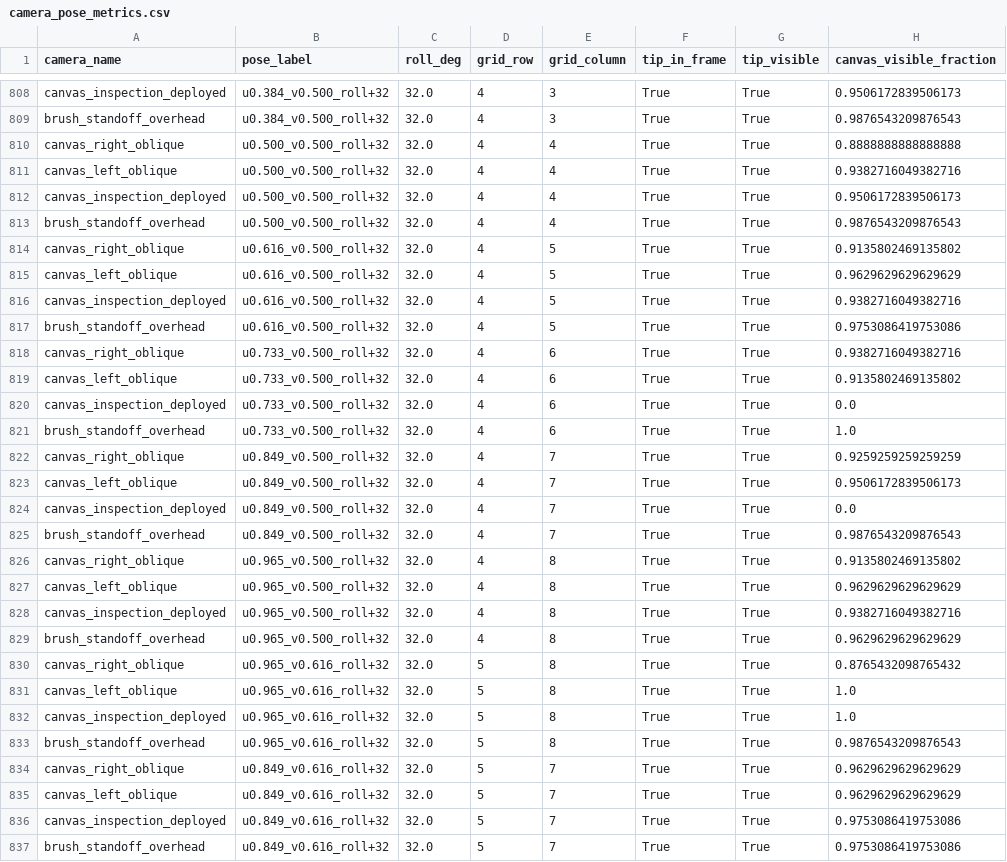
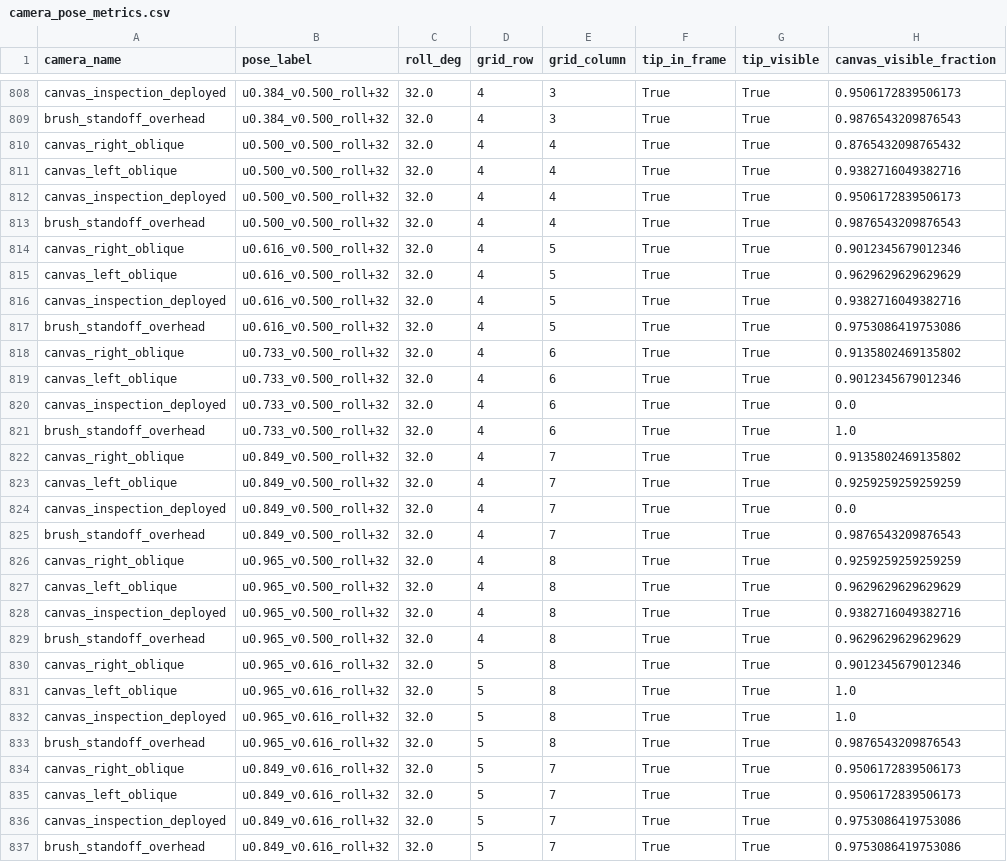
Before and after one commit to jacksonhill126/Active-Inference-Painter, a CSV file: docs/figures/camera_observability/camera_pose_metrics.csv, drawn as a sheet; only a part is shown, gaps mark what is left out; the diff covers the shown part only.

Commit message:
Integrate foveated camera observations and viewer trace

```diff
--- a/docs/figures/camera_observability/camera_pose_metrics.csv
+++ b/docs/figures/camera_observability/camera_pose_metrics.csv
@@ -809,3 +809,3 @@ canvas_inspection_deployed,u0.384_v0.500_roll+32,32.0,4,3,True,True,0.9506172839
 brush_standoff_overhead,u0.384_v0.500_roll+32,32.0,4,3,True,True,0.9876543209876543
-canvas_right_oblique,u0.500_v0.500_roll+32,32.0,4,4,True,True,0.8888888888888888
+canvas_right_oblique,u0.500_v0.500_roll+32,32.0,4,4,True,True,0.8765432098765432
 canvas_left_oblique,u0.500_v0.500_roll+32,32.0,4,4,True,True,0.9382716049382716
@@ -813,3 +813,3 @@ canvas_inspection_deployed,u0.500_v0.500_roll+32,32.0,4,4,True,True,0.9506172839
 brush_standoff_overhead,u0.500_v0.500_roll+32,32.0,4,4,True,True,0.9876543209876543
-canvas_right_oblique,u0.616_v0.500_roll+32,32.0,4,5,True,True,0.9135802469135802
+canvas_right_oblique,u0.616_v0.500_roll+32,32.0,4,5,True,True,0.9012345679012346
 canvas_left_oblique,u0.616_v0.500_roll+32,32.0,4,5,True,True,0.9629629629629629
@@ -817,11 +817,11 @@ canvas_inspection_deployed,u0.616_v0.500_roll+32,32.0,4,5,True,True,0.9382716049
 brush_standoff_overhead,u0.616_v0.500_roll+32,32.0,4,5,True,True,0.9753086419753086
-canvas_right_oblique,u0.733_v0.500_roll+32,32.0,4,6,True,True,0.9382716049382716
-canvas_left_oblique,u0.733_v0.500_roll+32,32.0,4,6,True,True,0.9135802469135802
+canvas_right_oblique,u0.733_v0.500_roll+32,32.0,4,6,True,True,0.9135802469135802
+canvas_left_oblique,u0.733_v0.500_roll+32,32.0,4,6,True,True,0.9012345679012346
 canvas_inspection_deployed,u0.733_v0.500_roll+32,32.0,4,6,True,True,0.0
 brush_standoff_overhead,u0.733_v0.500_roll+32,32.0,4,6,True,True,1.0
-canvas_right_oblique,u0.849_v0.500_roll+32,32.0,4,7,True,True,0.9259259259259259
-canvas_left_oblique,u0.849_v0.500_roll+32,32.0,4,7,True,True,0.9506172839506173
+canvas_right_oblique,u0.849_v0.500_roll+32,32.0,4,7,True,True,0.9135802469135802
+canvas_left_oblique,u0.849_v0.500_roll+32,32.0,4,7,True,True,0.9259259259259259
 canvas_inspection_deployed,u0.849_v0.500_roll+32,32.0,4,7,True,True,0.0
 brush_standoff_overhead,u0.849_v0.500_roll+32,32.0,4,7,True,True,0.9876543209876543
-canvas_right_oblique,u0.965_v0.500_roll+32,32.0,4,8,True,True,0.9135802469135802
+canvas_right_oblique,u0.965_v0.500_roll+32,32.0,4,8,True,True,0.9259259259259259
 canvas_left_oblique,u0.965_v0.500_roll+32,32.0,4,8,True,True,0.9629629629629629
@@ -829,3 +829,3 @@ canvas_inspection_deployed,u0.965_v0.500_roll+32,32.0,4,8,True,True,0.9382716049
 brush_standoff_overhead,u0.965_v0.500_roll+32,32.0,4,8,True,True,0.9629629629629629
-canvas_right_oblique,u0.965_v0.616_roll+32,32.0,5,8,True,True,0.8765432098765432
+canvas_right_oblique,u0.965_v0.616_roll+32,32.0,5,8,True,True,0.9012345679012346
 canvas_left_oblique,u0.965_v0.616_roll+32,32.0,5,8,True,True,1.0
@@ -833,4 +833,4 @@ canvas_inspection_deployed,u0.965_v0.616_roll+32,32.0,5,8,True,True,1.0
 brush_standoff_overhead,u0.965_v0.616_roll+32,32.0,5,8,True,True,0.9876543209876543
-canvas_right_oblique,u0.849_v0.616_roll+32,32.0,5,7,True,True,0.9629629629629629
-canvas_left_oblique,u0.849_v0.616_roll+32,32.0,5,7,True,True,0.9629629629629629
+canvas_right_oblique,u0.849_v0.616_roll+32,32.0,5,7,True,True,0.9506172839506173
+canvas_left_oblique,u0.849_v0.616_roll+32,32.0,5,7,True,True,0.9506172839506173
 canvas_inspection_deployed,u0.849_v0.616_roll+32,32.0,5,7,True,True,0.9753086419753086
```
Also changed, not shown: 135 edited cells elsewhere in this file, 34 other files.
